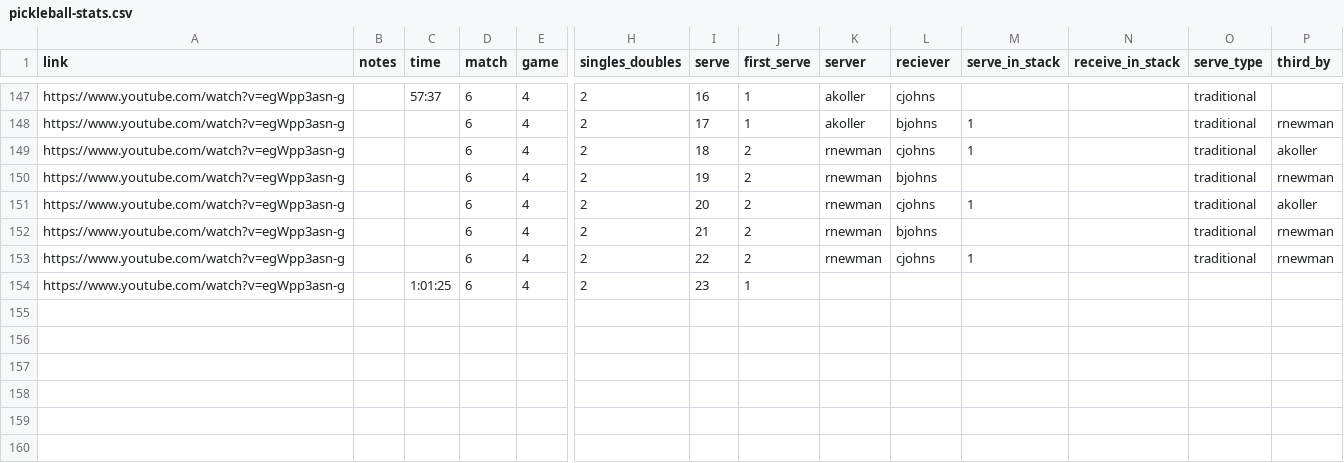
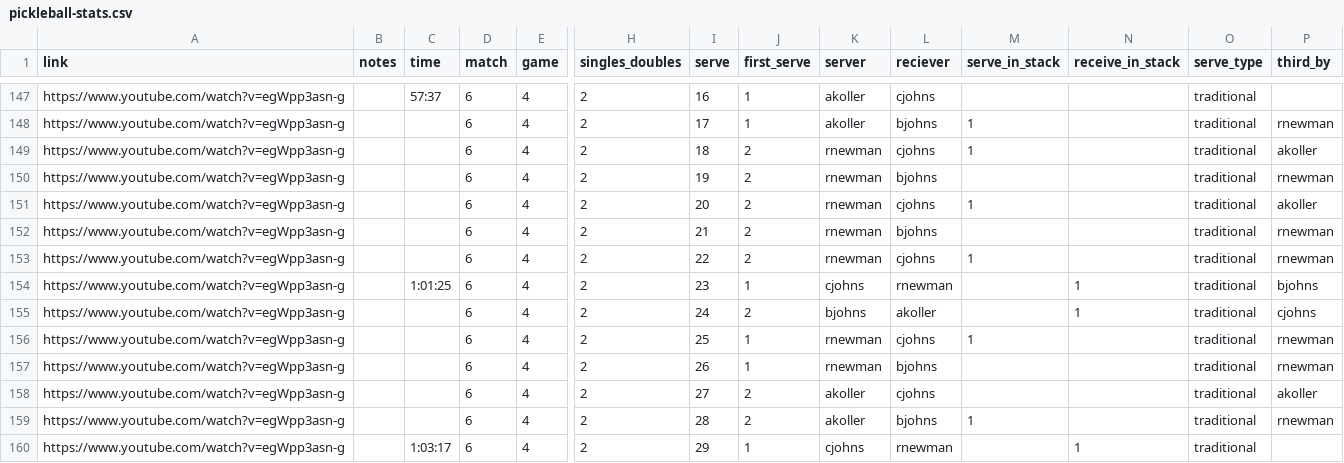
Before and after one commit to heste023/Pickleball_stats, a CSV file: pickleball-stats.csv, drawn as a sheet; only a part is shown, gaps mark what is left out; addresses are those after the commit; rows hold the shown columns only; the diff names each change by its address in the sheet, - before the commit and + after, or states it on an @@ line.

Commit message:
added more points

```diff
--- a/pickleball-stats.csv
+++ b/pickleball-stats.csv
+row 154: https://www.youtube.com/watch?v=egWpp3asn-g |  | 1:01:25 | 6 | 4 | 2 | 23 | 1 | cjohns | rnewman |  | 1 | traditional | bjohns
+row 155: https://www.youtube.com/watch?v=egWpp3asn-g |  |  | 6 | 4 | 2 | 24 | 2 | bjohns | akoller |  | 1 | traditional | cjohns
+row 156: https://www.youtube.com/watch?v=egWpp3asn-g |  |  | 6 | 4 | 2 | 25 | 1 | rnewman | cjohns | 1 |  | traditional | rnewman
+row 157: https://www.youtube.com/watch?v=egWpp3asn-g |  |  | 6 | 4 | 2 | 26 | 1 | rnewman | bjohns |  |  | traditional | rnewman
+row 158: https://www.youtube.com/watch?v=egWpp3asn-g |  |  | 6 | 4 | 2 | 27 | 2 | akoller | cjohns |  |  | traditional | akoller
+row 159: https://www.youtube.com/watch?v=egWpp3asn-g |  |  | 6 | 4 | 2 | 28 | 2 | akoller | bjohns | 1 |  | traditional | rnewman
-C160 (time): 1:01:25
+C160 (time): 1:03:17
-I160 (serve): 23
+I160 (serve): 29
-K160 (server): (empty)
+K160 (server): cjohns
-L160 (reciever): (empty)
+L160 (reciever): rnewman
-N160 (receive_in_stack): (empty)
+N160 (receive_in_stack): 1
-O160 (serve_type): (empty)
+O160 (serve_type): traditional
```
